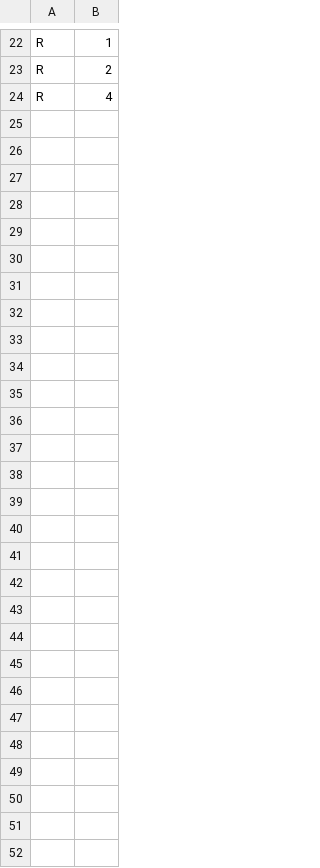
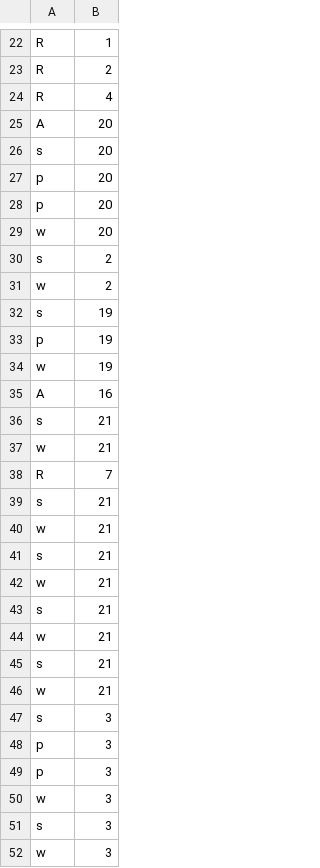
Before and after one commit to leohx2/UAb-ProgrammingLab, a CSV file: Atividade Formativa 2/database csv/interaction_Cat.csv, drawn as a sheet; only a part is shown, gaps mark what is left out.

Commit message:
The report system can now check the top 5 most stremead shows. Missing: Most popular category and which user has more interactions and the recommendation system

```diff
--- a/Atividade Formativa 2/database csv/interaction_Cat.csv
+++ b/Atividade Formativa 2/database csv/interaction_Cat.csv
@@ -24 +24,29 @@ R,2
 R,4
+A,20
+s,20
+p,20
+p,20
+w,20
+s,2
+w,2
+s,19
+p,19
+w,19
+A,16
+s,21
+w,21
+R,7
+s,21
+w,21
+s,21
+w,21
+s,21
+w,21
+s,21
+w,21
+s,3
+p,3
+p,3
+w,3
+s,3
+w,3
```
Also changed, not shown: Atividade Formativa 2/database csv/interaction_Leo.csv, Atividade Formativa 2/database csv/interaction_llell.csv, 12 other files.
